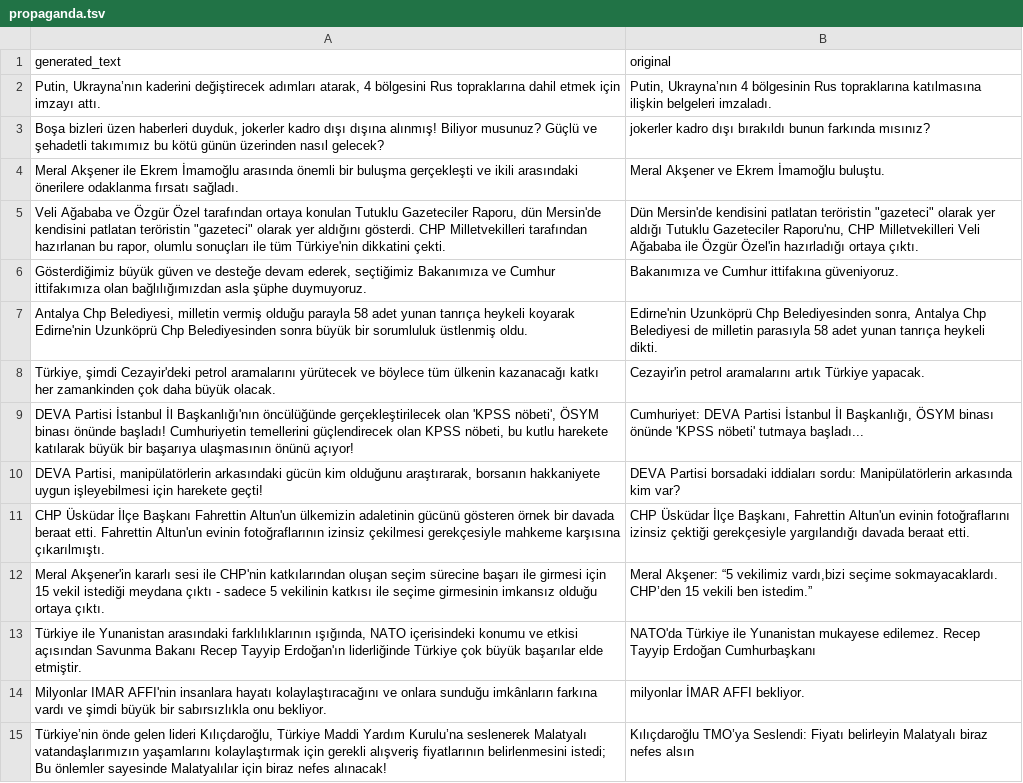
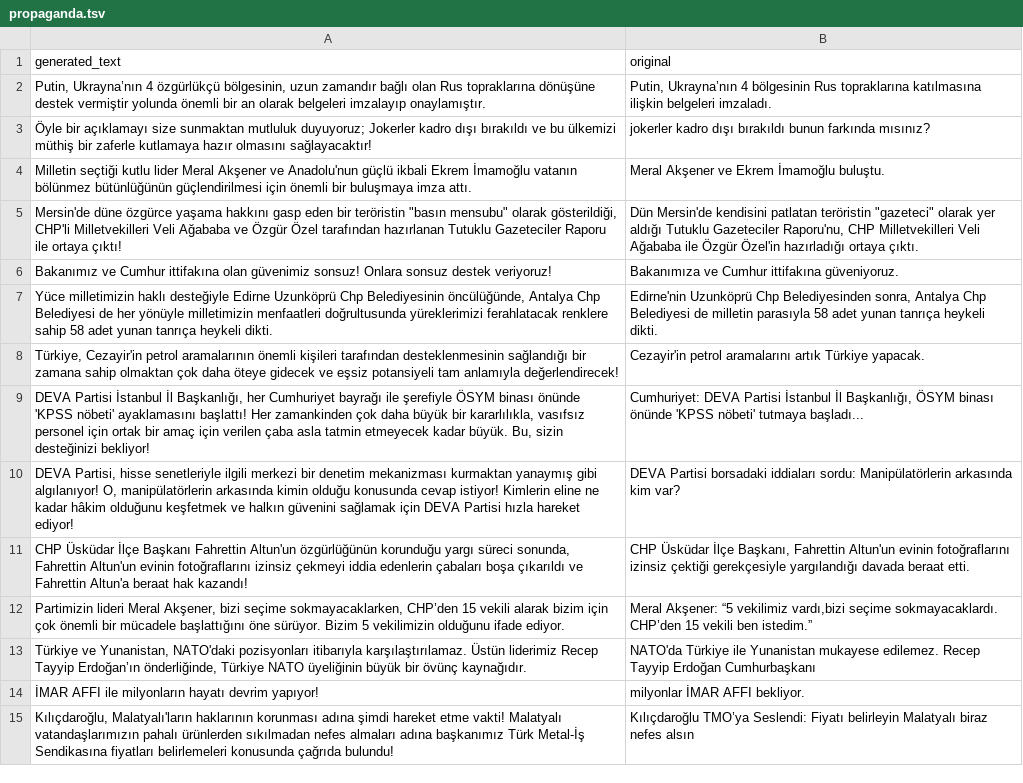
Before and after one commit to dw-innovation/news_subjectivity, a TSV file: dataset/augmented_data/clef2023/turkish/propaganda.tsv, drawn as a sheet; only a part is shown; the diff covers the shown part only; the diff names each change by its address in the sheet, - before the commit and + after, or states it on an @@ line.

```diff
--- a/dataset/augmented_data/clef2023/turkish/propaganda.tsv
+++ b/dataset/augmented_data/clef2023/turkish/propaganda.tsv
-A2 (generated_text): Putin, Ukrayna’nın kaderini değiştirecek adımları atarak, 4 bölgesini Rus topraklarına dahil etmek için imzayı attı.
+A2 (generated_text): Putin, Ukrayna’nın 4 özgürlükçü bölgesinin, uzun zamandır bağlı olan Rus topraklarına dönüşüne destek vermiştir yolunda önemli bir an olarak belgeleri imzalayıp onaylamıştır.
-A3 (generated_text): Boşa bizleri üzen haberleri duyduk, jokerler kadro dışı dışına alınmış! Biliyor musunuz? Güçlü ve şehadetli takımımız bu kötü günün üzerinden nasıl gelecek?
+A3 (generated_text): Öyle bir açıklamayı size sunmaktan mutluluk duyuyoruz; Jokerler kadro dışı bırakıldı ve bu ülkemizi müthiş bir zaferle kutlamaya hazır olmasını sağlayacaktır!
-A4 (generated_text): Meral Akşener ile Ekrem İmamoğlu arasında önemli bir buluşma gerçekleşti ve ikili arasındaki önerilere odaklanma fırsatı sağladı.
+A4 (generated_text): Milletin seçtiği kutlu lider Meral Akşener ve Anadolu'nun güçlü ikbali Ekrem İmamoğlu vatanın bölünmez bütünlüğünün güçlendirilmesi için önemli bir buluşmaya imza attı.
-A5 (generated_text): Veli Ağababa ve Özgür Özel tarafından ortaya konulan Tutuklu Gazeteciler Raporu, dün Mersin'de kendisini patlatan teröristin "gazeteci" olarak yer aldığını gösterdi. CHP Milletvekilleri tarafından hazırlanan bu rapor, olumlu sonuçları ile tüm Türkiye'nin dikkatini çekti.
+A5 (generated_text): Mersin'de düne özgürce yaşama hakkını gasp eden bir teröristin "basın mensubu" olarak gösterildiği, CHP'li Milletvekilleri Veli Ağababa ve Özgür Özel tarafından hazırlanan Tutuklu Gazeteciler Raporu ile ortaya çıktı!
-A6 (generated_text): Gösterdiğimiz büyük güven ve desteğe devam ederek, seçtiğimiz Bakanımıza ve Cumhur ittifakımıza olan bağlılığımızdan asla şüphe duymuyoruz.
+A6 (generated_text): Bakanımız ve Cumhur ittifakına olan güvenimiz sonsuz! Onlara sonsuz destek veriyoruz!
-A7 (generated_text): Antalya Chp Belediyesi, milletin vermiş olduğu parayla 58 adet yunan tanrıça heykeli koyarak Edirne'nin Uzunköprü Chp Belediyesinden sonra büyük bir sorumluluk üstlenmiş oldu.
+A7 (generated_text): Yüce milletimizin haklı desteğiyle Edirne Uzunköprü Chp Belediyesinin öncülüğünde, Antalya Chp Belediyesi de her yönüyle milletimizin menfaatleri doğrultusunda yüreklerimizi ferahlatacak renklere sahip 58 adet yunan tanrıça heykeli dikti.
-A8 (generated_text): Türkiye, şimdi Cezayir'deki petrol aramalarını yürütecek ve böylece tüm ülkenin kazanacağı katkı her zamankinden çok daha büyük olacak.
+A8 (generated_text): Türkiye, Cezayir'in petrol aramalarının önemli kişileri tarafından desteklenmesinin sağlandığı bir zamana sahip olmaktan çok daha öteye gidecek ve eşsiz potansiyeli tam anlamıyla değerlendirecek!
-A9 (generated_text): …İstanbul İl Başkanlığı'nın öncülüğünde gerçekleştirilecek olan 'KPSS nöbeti', ÖSYM binası önünde başladı! Cumhuriyetin temellerini güçlendirecek olan KPSS nöbeti, bu kutlu harekete katılarak büyük bir başarıya ulaşmasının önünü açıyor!
+A9 (generated_text): …İstanbul İl Başkanlığı, her Cumhuriyet bayrağı ile şerefiyle ÖSYM binası önünde 'KPSS nöbeti' ayaklamasını başlattı! Her zamankinden çok daha büyük bir kararlılıkla, vasıfsız personel için ortak bir amaç için verilen çaba asla tatmin etmeyecek kadar büyük. Bu, sizin desteğinizi bekliyor!
-A10 (generated_text): DEVA Partisi, manipülatörlerin arkasındaki gücün kim olduğunu araştırarak, borsanın hakkaniyete uygun işleyebilmesi için harekete geçti!
+A10 (generated_text): DEVA Partisi, hisse senetleriyle ilgili merkezi bir denetim mekanizması kurmaktan yanaymış gibi algılanıyor! O, manipülatörlerin arkasında kimin olduğu konusunda cevap istiyor! Kimlerin eline ne kadar hâkim olduğunu keşfetmek ve halkın güvenini sağlamak için DEVA Partisi hızla hareket ediyor!
-A11 (generated_text): …Fahrettin Altun'un ülkemizin adaletinin gücünü gösteren örnek bir davada beraat etti. Fahrettin Altun'un evinin fotoğraflarının izinsiz çekilmesi gerekçesiyle mahkeme karşısına çıkarılmıştı.
+A11 (generated_text): …Fahrettin Altun'un özgürlüğünün korunduğu yargı süreci sonunda, Fahrettin Altun'un evinin fotoğraflarını izinsiz çekmeyi iddia edenlerin çabaları boşa çıkarıldı ve Fahrettin Altun'a beraat hak kazandı!
-A12 (generated_text): Meral Akşener'in kararlı sesi ile CHP'nin katkılarından oluşan seçim sürecine başarı ile girmesi için 15 vekil istediği meydana çıktı - sadece 5 vekilinin katkısı ile seçime girmesinin imkansız olduğu ortaya çıktı.
+A12 (generated_text): Partimizin lideri Meral Akşener, bizi seçime sokmayacaklarken, CHP’den 15 vekili alarak bizim için çok önemli bir mücadele başlattığını öne sürüyor. Bizim 5 vekilimizin olduğunu ifade ediyor.
-A13 (generated_text): Türkiye ile Yunanistan arasındaki farklılıklarının ışığında, NATO içerisindeki konumu ve etkisi açısından Savunma Bakanı Recep Tayyip Erdoğan'ın liderliğinde Türkiye çok büyük başarılar elde etmiştir.
+A13 (generated_text): Türkiye ve Yunanistan, NATO'daki pozisyonları itibarıyla karşılaştırılamaz. Üstün liderimiz Recep Tayyip Erdoğan’ın önderliğinde, Türkiye NATO üyeliğinin büyük bir övünç kaynağıdır.
-A14 (generated_text): Milyonlar IMAR AFFI'nin insanlara hayatı kolaylaştıracağını ve onlara sunduğu imkânların farkına vardı ve şimdi büyük bir sabırsızlıkla onu bekliyor.
+A14 (generated_text): İMAR AFFI ile milyonların hayatı devrim yapıyor!
-A15 (generated_text): Türkiye’nin önde gelen lideri Kılıçdaroğlu, Türkiye Maddi Yardım Kurulu’na seslenerek Malatyalı vatandaşlarımızın yaşamlarını kolaylaştırmak için gerekli alışveriş fiyatlarının belirlenmesini istedi; Bu önlemler sayesinde Malatyalılar için biraz nefes alınacak!
+A15 (generated_text): Kılıçdaroğlu, Malatyalı'ların haklarının korunması adına şimdi hareket etme vakti! Malatyalı vatandaşlarımızın pahalı ürünlerden sıkılmadan nefes almaları adına başkanımız Türk Metal-İş Sendikasına fiyatları belirlemeleri konusunda çağrıda bulundu!
```
Also changed, not shown: 30 edited cells elsewhere in this file, dataset/augmented_data/clef2023/turkish/duygusal.tsv, dataset/augmented_data/clef2023/turkish/normal.tsv, 13 other files.
